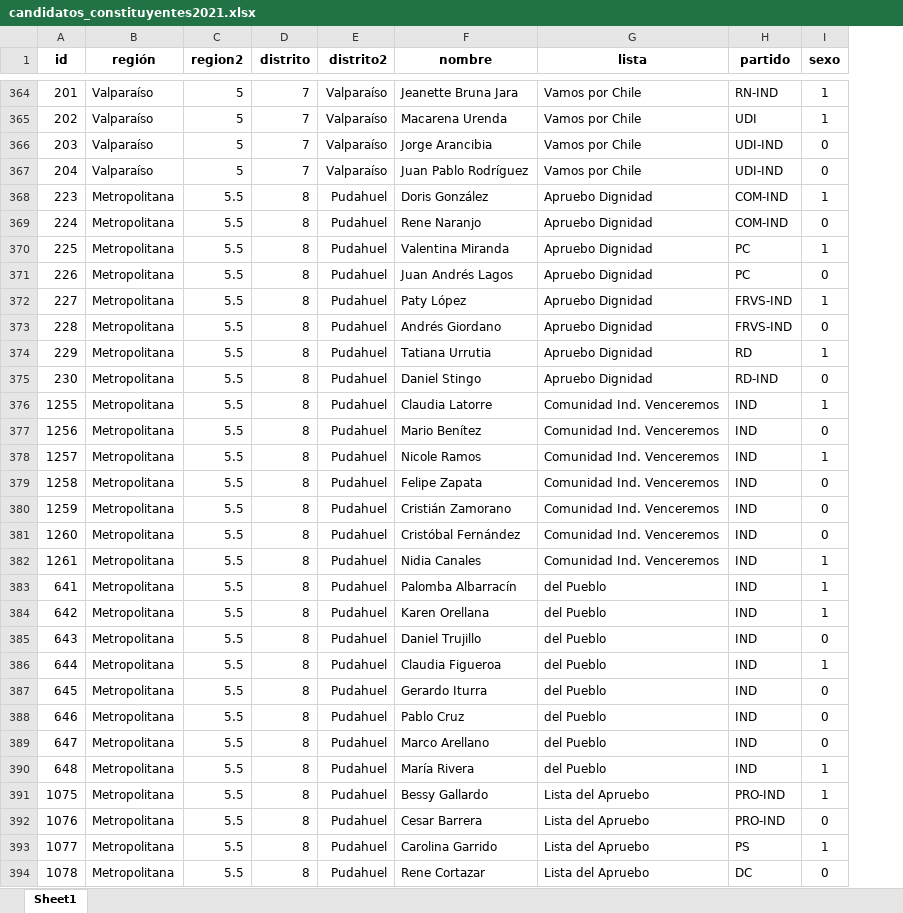
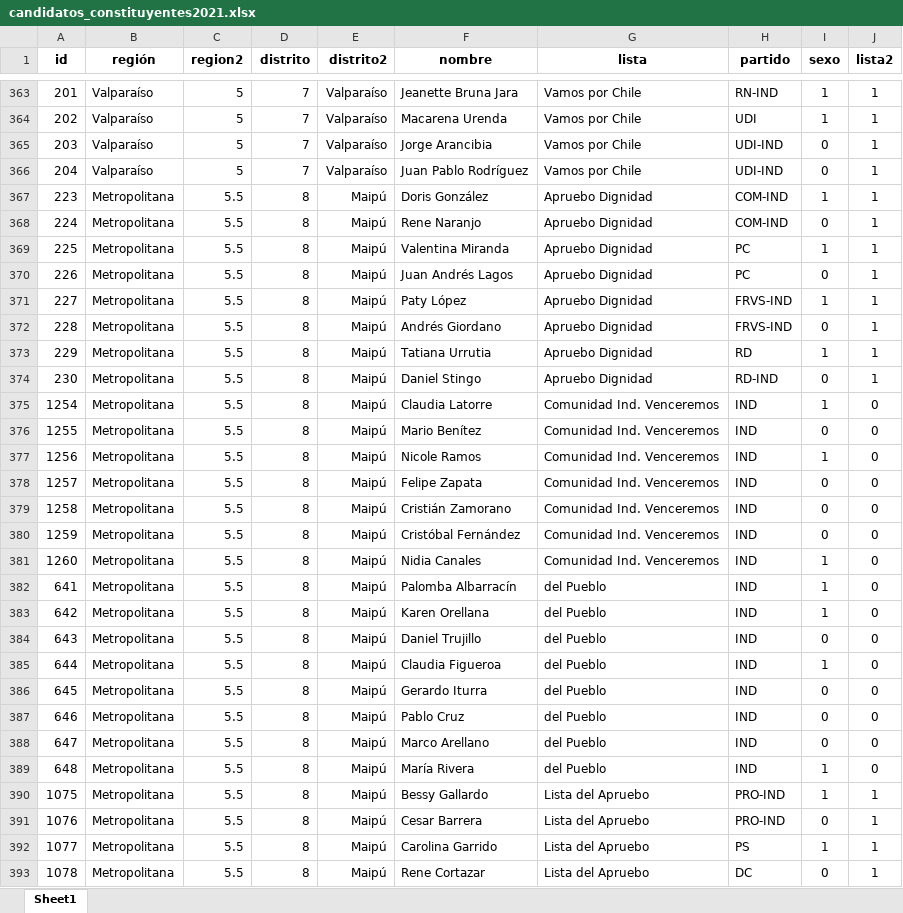
Before and after one commit to tresquintos/candidatos, an Excel workbook: constituyentes 2021/candidatos_constituyentes2021.xlsx, sheet Sheet1, drawn as a sheet; only a part is shown, gaps mark what is left out; values as stored, in another font and other column widths than the file's, no borders; removed rows and columns are numbered as before the commit, all else as after; the diff covers the shown part only; the diff names each change by its address in the sheet, - before the commit and + after, or states it on an @@ line.

```diff
--- a/constituyentes 2021/candidatos_constituyentes2021.xlsx (sheet Sheet1)
+++ b/constituyentes 2021/candidatos_constituyentes2021.xlsx (sheet Sheet1)
+column J (lista2), rows 363-374: all 1; rows 376-393: 0 | 0 | 0 | 0 | 0 | 0 | 0 | 0 | 0 | 0 | 0 | 0 | 0 | 0 | 1 | 1 | 1 | 1
-E367:E374 (distrito2): Pudahuel
+E367:E374 (distrito2): Maipú
+row 375: 1254 | Metropolitana | 5.5 | 8 | Maipú | Claudia Latorre | Comunidad Ind. Venceremos | IND | 1 | 0
-E376:E381 (distrito2): Pudahuel
+E376:E381 (distrito2): Maipú
-F376 (nombre): Claudia Latorre
+F376 (nombre): Mario Benítez
-I376 (sexo): 1
+I376 (sexo): 0
-F377 (nombre): Mario Benítez
+F377 (nombre): Nicole Ramos
-I377 (sexo): 0
+I377 (sexo): 1
-F378 (nombre): Nicole Ramos
+F378 (nombre): Felipe Zapata
-I378 (sexo): 1
+I378 (sexo): 0
-F379 (nombre): Felipe Zapata
+F379 (nombre): Cristián Zamorano
-F380 (nombre): Cristián Zamorano
+F380 (nombre): Cristóbal Fernández
-F381 (nombre): Cristóbal Fernández
+F381 (nombre): Nidia Canales
-I381 (sexo): 0
+I381 (sexo): 1
-row 382: 1261 | Metropolitana | 5.5 | 8 | Pudahuel | Nidia Canales | Comunidad Ind. Venceremos | IND | 1
-E382:E393 (distrito2): Pudahuel
+E382:E393 (distrito2): Maipú
```
Also changed, not shown: 21 added rows, 22 removed rows and 340 edited cells elsewhere in this sheet, 1 other file.
